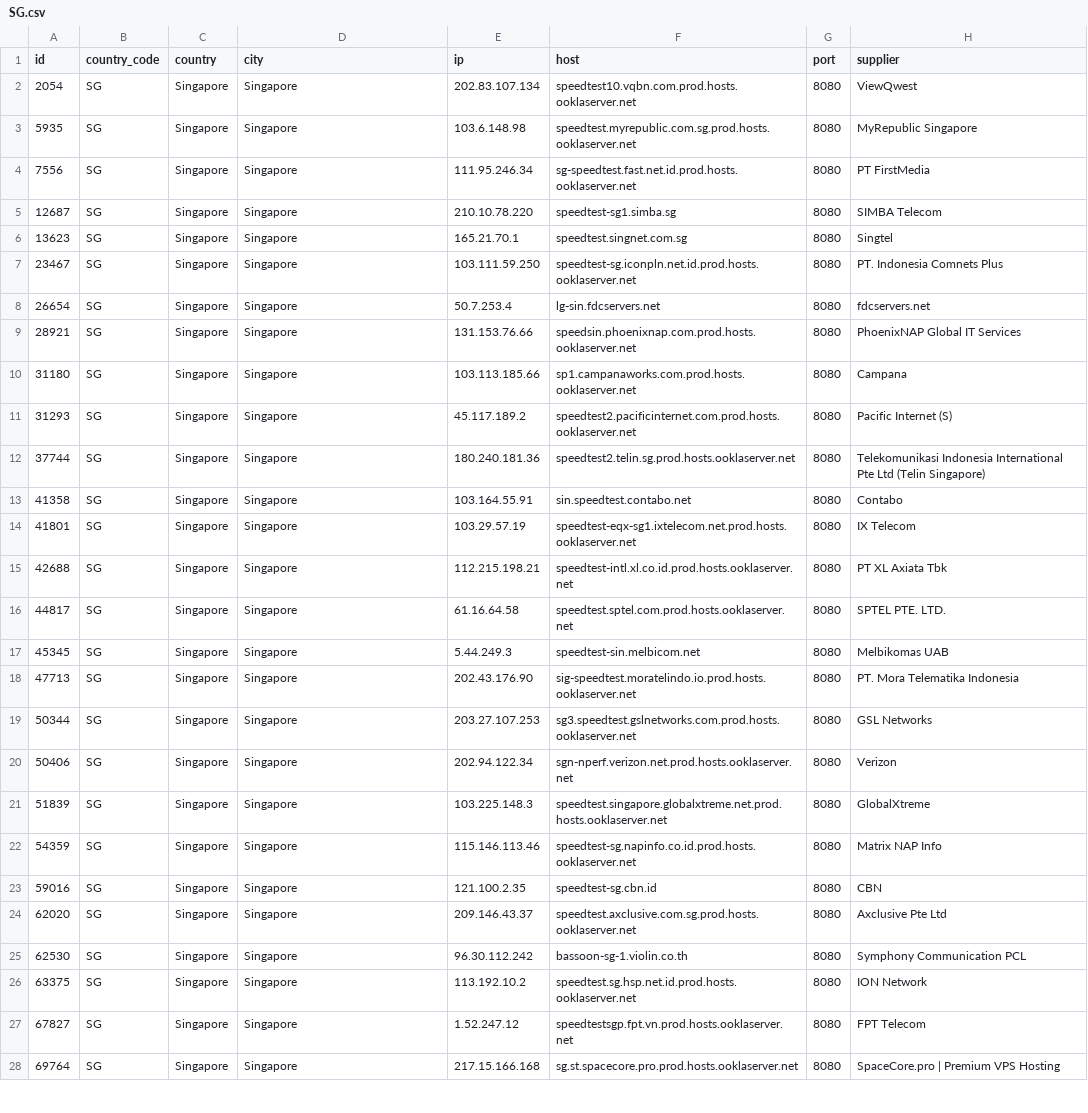
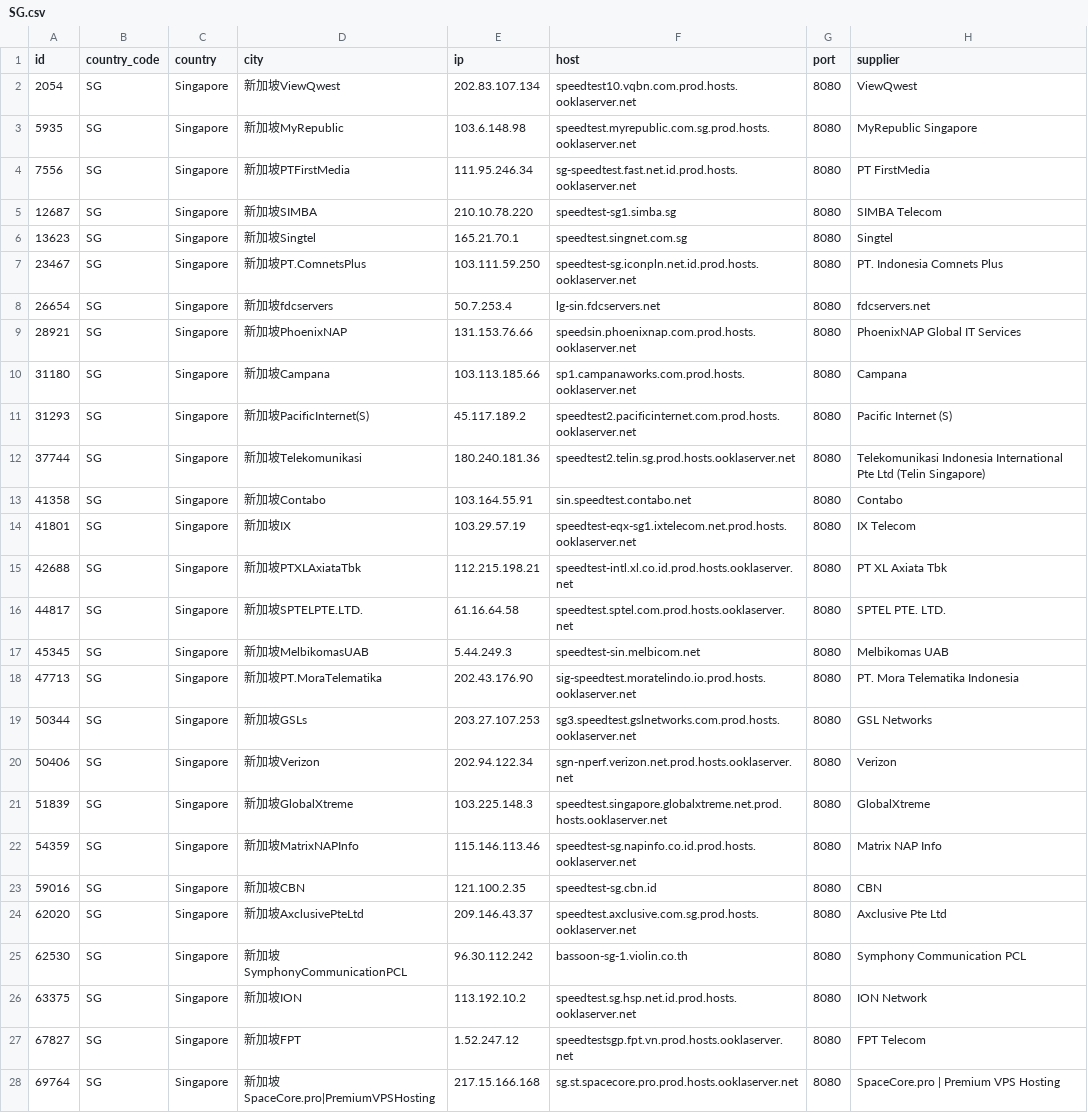
Before and after one commit to spiritLHLS/speedtest.net-CN-ID, a CSV file: SG.csv, drawn as a sheet; only a part is shown; the diff covers the shown part only; the diff names each change by its address in the sheet, - before the commit and + after, or states it on an @@ line.

```diff
--- a/SG.csv
+++ b/SG.csv
-D2 (city): Singapore
+D2 (city): 新加坡ViewQwest
-D3 (city): Singapore
+D3 (city): 新加坡MyRepublic
-D4 (city): Singapore
+D4 (city): 新加坡PTFirstMedia
-D5 (city): Singapore
+D5 (city): 新加坡SIMBA
-D6 (city): Singapore
+D6 (city): 新加坡Singtel
-D7 (city): Singapore
+D7 (city): 新加坡PT.ComnetsPlus
-D8 (city): Singapore
+D8 (city): 新加坡fdcservers
-D9 (city): Singapore
+D9 (city): 新加坡PhoenixNAP
-D10 (city): Singapore
+D10 (city): 新加坡Campana
-D11 (city): Singapore
+D11 (city): 新加坡PacificInternet(S)
-D12 (city): Singapore
+D12 (city): 新加坡Telekomunikasi
-D13 (city): Singapore
+D13 (city): 新加坡Contabo
-D14 (city): Singapore
+D14 (city): 新加坡IX
-D15 (city): Singapore
+D15 (city): 新加坡PTXLAxiataTbk
-D16 (city): Singapore
+D16 (city): 新加坡SPTELPTE.LTD.
-D17 (city): Singapore
+D17 (city): 新加坡MelbikomasUAB
-D18 (city): Singapore
+D18 (city): 新加坡PT.MoraTelematika
-D19 (city): Singapore
+D19 (city): 新加坡GSLs
-D20 (city): Singapore
+D20 (city): 新加坡Verizon
-D21 (city): Singapore
+D21 (city): 新加坡GlobalXtreme
-D22 (city): Singapore
+D22 (city): 新加坡MatrixNAPInfo
-D23 (city): Singapore
+D23 (city): 新加坡CBN
-D24 (city): Singapore
+D24 (city): 新加坡AxclusivePteLtd
-D25 (city): Singapore
+D25 (city): 新加坡SymphonyCommunicationPCL
-D26 (city): Singapore
+D26 (city): 新加坡ION
-D27 (city): Singapore
+D27 (city): 新加坡FPT
-D28 (city): Singapore
+D28 (city): 新加坡SpaceCore.pro|PremiumVPSHosting
```
Also changed, not shown: 1 edited cell elsewhere in this file, HK.csv, JP.csv, 3 other files.
